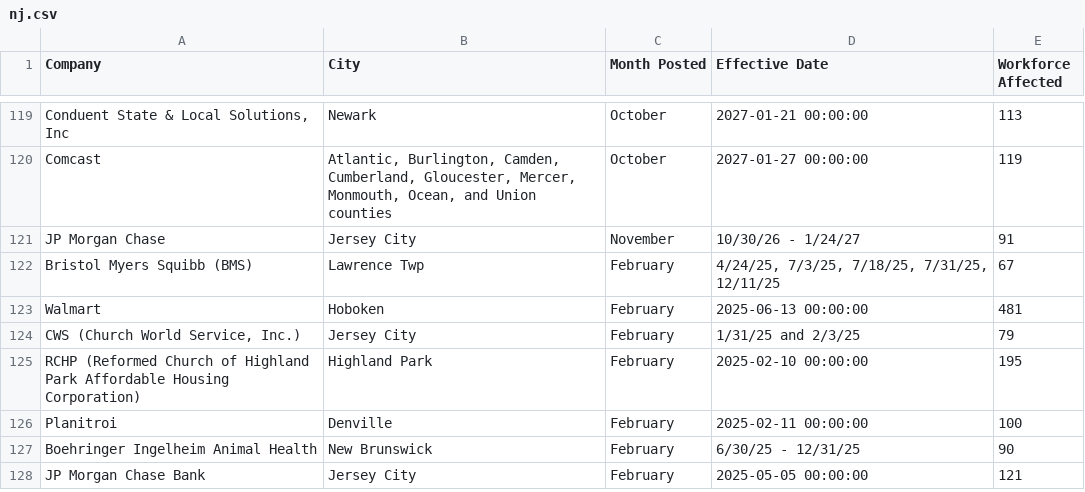
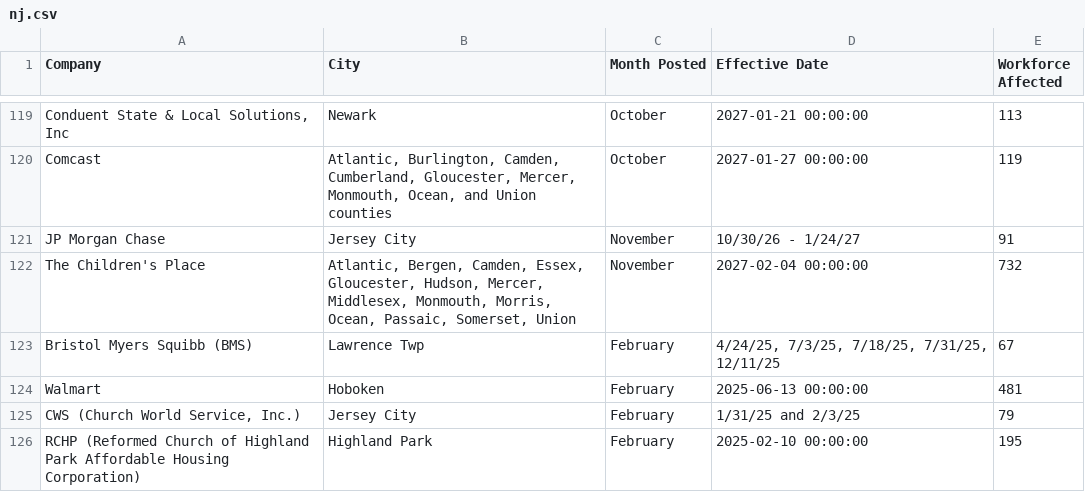
Before and after one commit to FTS-IE/warn-notice-actions, a CSV file: data/nj.csv, drawn as a sheet; only a part is shown, gaps mark what is left out; the shorter side is filled out with more unchanged rows.

```diff
--- a/data/nj.csv
+++ b/data/nj.csv
@@ -121,2 +121,3 @@ Comcast,"Atlantic, Burlington, Camden, Cumberland, Gloucester, Mercer, Monmouth,
 JP Morgan Chase,Jersey City,November,10/30/26 - 1/24/27,91
+The Children's Place,"Atlantic, Bergen, Camden, Essex, Gloucester, Hudson, Mercer, Middlesex, Monmouth, Morris, Ocean, Passaic, Somerset, Union",November,2027-02-04 00:00:00,732
 Bristol Myers Squibb (BMS),Lawrence Twp,February,"4/24/25, 7/3/25, 7/18/25, 7/31/25, 12/11/25",67
```
Also changed, not shown: data/de.csv, data/me.csv, 13 other files.
